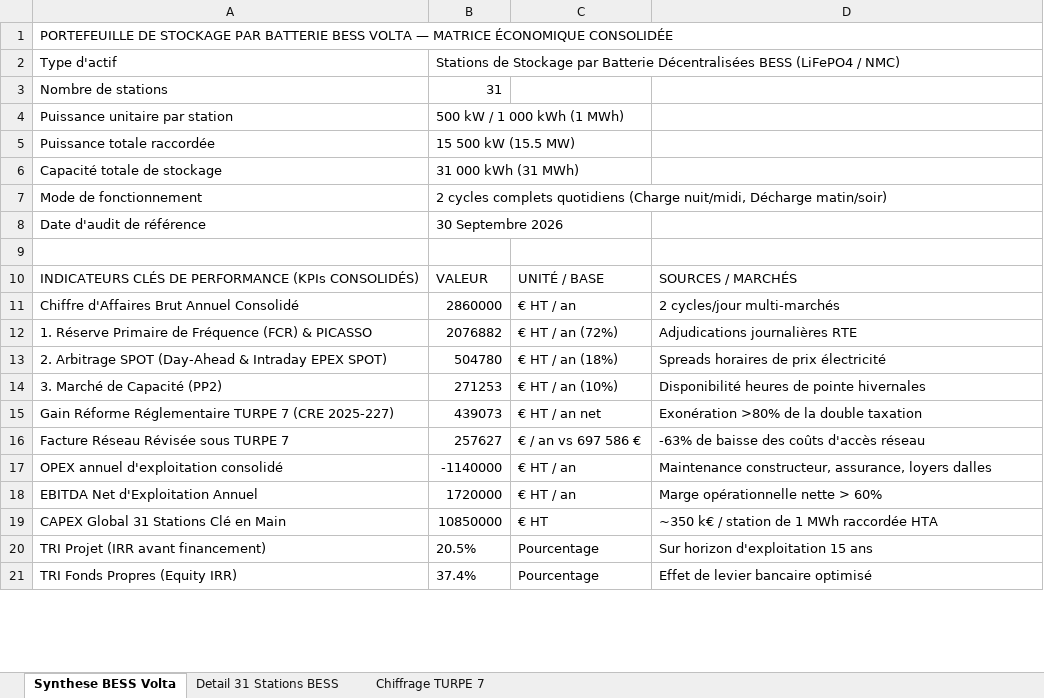
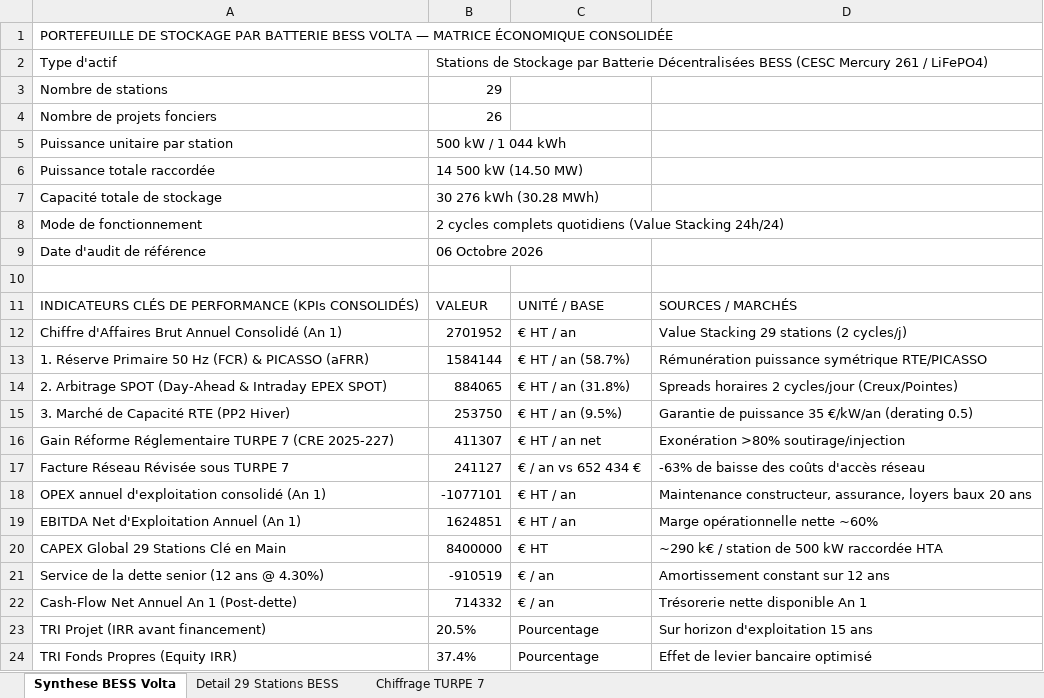
Before and after one commit to YannENRCourtage/enr-courtage-website, an Excel workbook: public/documents/dataroom/Hypotheses_revenus_FCR_aFRR_MdC_VOLTA.xlsx, sheet Synthese BESS Volta, drawn as a sheet; only a part is shown; values as stored, in another font and other column widths than the file's, no borders; removed rows and columns are numbered as before the commit, all else as after; the diff covers the shown part only; the diff names each change by its address in the sheet, - before the commit and + after, or states it on an @@ line.

Commit message:
feat(investor): mise a jour portefeuille VOLTA a 14.50 MW (29 stations) et nouvelles metriques financieres de l'etude certifiee

```diff
--- a/public/documents/dataroom/Hypotheses_revenus_FCR_aFRR_MdC_VOLTA.xlsx (sheet Synthese BESS Volta)
+++ b/public/documents/dataroom/Hypotheses_revenus_FCR_aFRR_MdC_VOLTA.xlsx (sheet Synthese BESS Volta)
-sheet tab: Detail 31 Stations BESS
+sheet tab: Detail 29 Stations BESS
-B2: …Décentralisées BESS (LiFePO4 / NMC)
+B2: …Décentralisées BESS (CESC Mercury 261 / LiFePO4)
-B3: 31
+B3: 29
+row 4: Nombre de projets fonciers | 26
-B5: 500 kW / 1 000 kWh (1 MWh)
+B5: 500 kW / 1 044 kWh
-B6: 15 500 kW (15.5 MW)
+B6: 14 500 kW (14.50 MW)
-B7: 31 000 kWh (31 MWh)
+B7: 30 276 kWh (30.28 MWh)
-B8: …complets quotidiens (Charge nuit/midi, Décharge matin/soir)
+B8: …complets quotidiens (Value Stacking 24h/24)
-B9: 30 Septembre 2026
+B9: 06 Octobre 2026
-row 11: Chiffre d'Affaires Brut Annuel Consolidé | 2860000 | € HT / an | 2 cycles/jour multi-marchés
-row 12: 1. Réserve Primaire de Fréquence (FCR) & PICASSO | 2076882 | € HT / an (72%) | Adjudications journalières RTE
+row 12: Chiffre d'Affaires Brut Annuel Consolidé (An 1) | 2701952 | € HT / an | Value Stacking 29 stations (2 cycles/j)
+row 13: 1. Réserve Primaire 50 Hz (FCR) & PICASSO (aFRR) | 1584144 | € HT / an (58.7%) | Rémunération puissance symétrique RTE/PICASSO
-B14: 504780
+B14: 884065
-C14: € HT / an (18%)
+C14: € HT / an (31.8%)
-D14: Spreads horaires de prix électricité
+D14: Spreads horaires 2 cycles/jour (Creux/Pointes)
-row 14: 3. Marché de Capacité (PP2) | 271253 | € HT / an (10%) | Disponibilité heures de pointe hivernales
+row 15: 3. Marché de Capacité RTE (PP2 Hiver) | 253750 | € HT / an (9.5%) | Garantie de puissance 35 €/kW/an (derating 0.5)
-B16: 439073
+B16: 411307
-D16: Exonération >80% de la double taxation
+D16: Exonération >80% soutirage/injection
-B17: 257627
+B17: 241127
-C17: € / an vs 697 586 €
+C17: € / an vs 652 434 €
-A18: OPEX annuel d'exploitation consolidé
+A18: OPEX annuel d'exploitation consolidé (An 1)
-B18: -1140000
+B18: -1077101
-D18: …assurance, loyers dalles
+D18: …assurance, loyers baux 20 ans
-A19: EBITDA Net d'Exploitation Annuel
+A19: EBITDA Net d'Exploitation Annuel (An 1)
-B19: 1720000
+B19: 1624851
-D19: Marge opérationnelle nette > 60%
+D19: Marge opérationnelle nette ~60%
-A20: CAPEX Global 31 Stations Clé en Main
+A20: CAPEX Global 29 Stations Clé en Main
-B20: 10850000
+B20: 8400000
-D20: ~350 k€ / station de 1 MWh raccordée HTA
+D20: ~290 k€ / station de 500 kW raccordée HTA
+row 21: Service de la dette senior (12 ans @ 4.30%) | -910519 | € / an | Amortissement constant sur 12 ans
+row 22: Cash-Flow Net Annuel An 1 (Post-dette) | 714332 | € / an | Trésorerie nette disponible An 1
```
Also changed, not shown: 4 edited cells elsewhere in this sheet, sheet Detail 29 Stations BESS, sheet Chiffrage TURPE 7, public/documents/dataroom/Matrice_economique_BESS_consolidee_VOLTA.xlsx, 9 other files.
